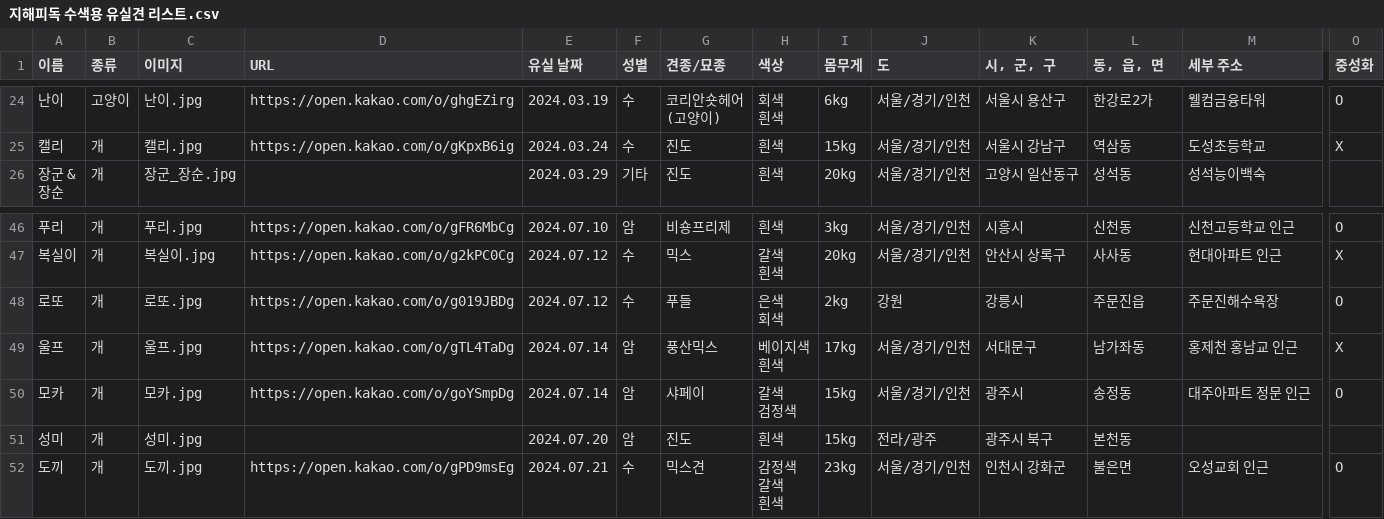
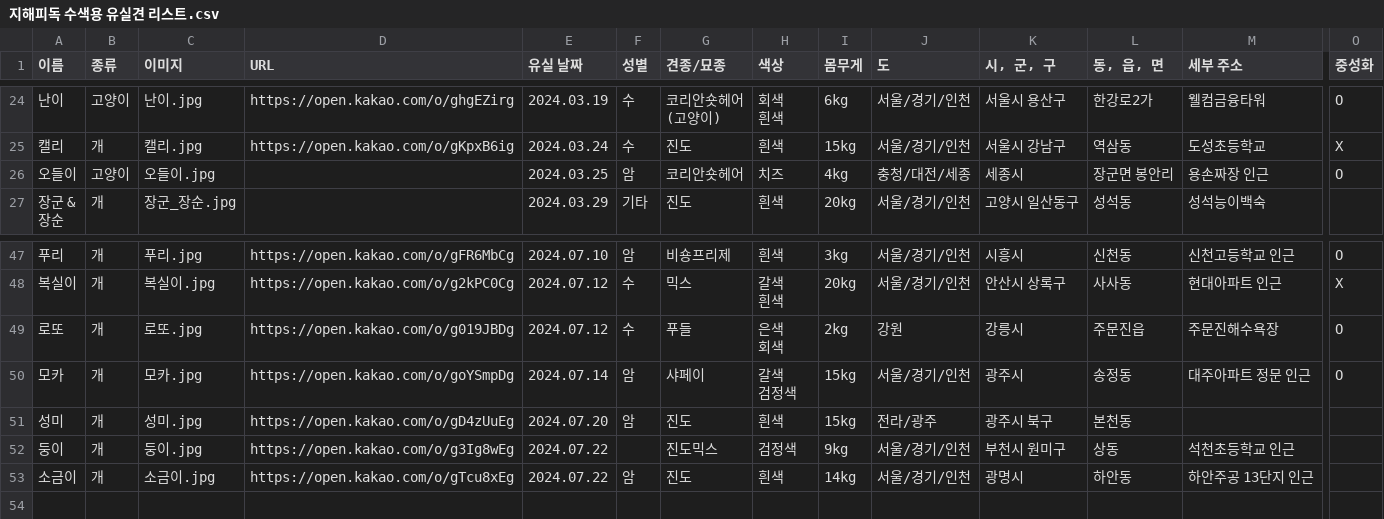
Before and after one commit to ynh0929/ghappydog, a CSV file: public/지해피독 수색용 유실견 리스트.csv, drawn as a sheet; only a part is shown, gaps mark what is left out; removed rows and columns are numbered as before the commit, all else as after; rows hold the shown columns only; ↵ is a line break in a cell; the diff names each change by its address in the sheet, - before the commit and + after, or states it on an @@ line.

```diff
--- a/public/지해피독 수색용 유실견 리스트.csv
+++ b/public/지해피독 수색용 유실견 리스트.csv
+row 26: 오들이 | 고양이 | 오들이.jpg |  | 2024.03.25 | 암 | 코리안숏헤어 | 치즈 | 4kg | 충청/대전/세종 | 세종시 | 장군면 봉안리 | 용손짜장 인근 | O
-row 49: 울프 | 개 | 울프.jpg | https://open.kakao.com/o/gTL4TaDg | 2024.07.14 | 암 | 풍산믹스 | 베이지색 ↵ 흰색 | 17kg | 서울/경기/인천 | 서대문구 | 남가좌동 | 홍제천 홍남교 인근 | X
-D51 (URL): (empty)
+D51 (URL): https://open.kakao.com/o/gD4zUuEg
-row 52: 도끼 | 개 | 도끼.jpg | https://open.kakao.com/o/gPD9msEg | 2024.07.21 | 수 | 믹스견 | 감정색 ↵ 갈색 ↵ 흰색 | 23kg | 서울/경기/인천 | 인천시 강화군 | 불은면 | 오성교회 인근 | O
+row 52: 둥이 | 개 | 둥이.jpg | https://open.kakao.com/o/g3Ig8wEg | 2024.07.22 |  | 진도믹스 | 검정색 | 9kg | 서울/경기/인천 | 부천시 원미구 | 상동 | 석천초등학교 인근
+row 53: 소금이 | 개 | 소금이.jpg | https://open.kakao.com/o/gTcu8xEg | 2024.07.22 | 암 | 진도 | 흰색 | 14kg | 서울/경기/인천 | 광명시 | 하안동 | 하안주공 13단지 인근
```
Also changed, not shown: public/지해피독_찾음.csv, 14 other files.
